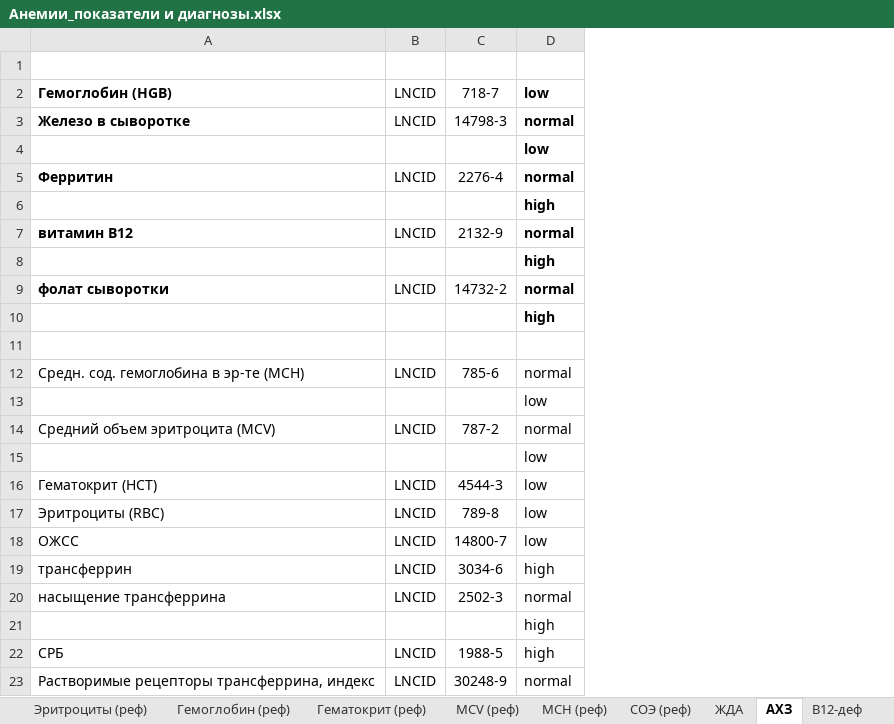
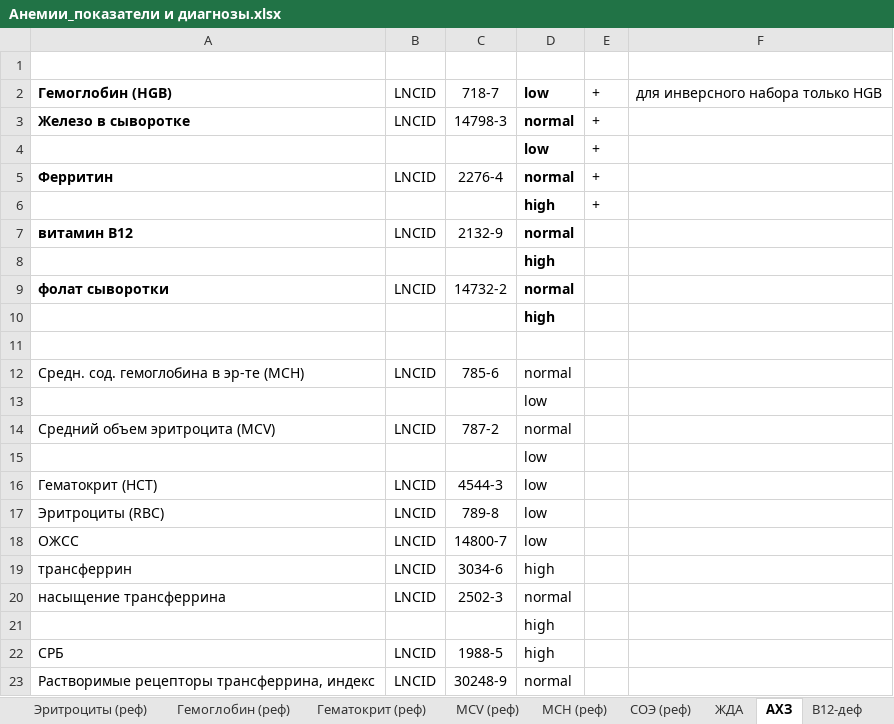
Before and after one commit to EMBolshov/FuzzyLogicForMedicalDataAnalysis, an Excel workbook: Анемии_показатели и диагнозы.xlsx, sheet АХЗ, drawn as a sheet; values as stored, in another font and other column widths than the file's, no borders; the diff names each change by its address in the sheet, - before the commit and + after, or states it on an @@ line.

```diff
--- a/Анемии_показатели и диагнозы.xlsx (sheet АХЗ)
+++ b/Анемии_показатели и диагнозы.xlsx (sheet АХЗ)
+column E, rows 2-6: all +
+column F, row 2: для инверсного набора только HGB
```
Also changed, not shown: sheet ЖДА, sheet Фолиеводеф, sheet B12-деф, 8 other files.
